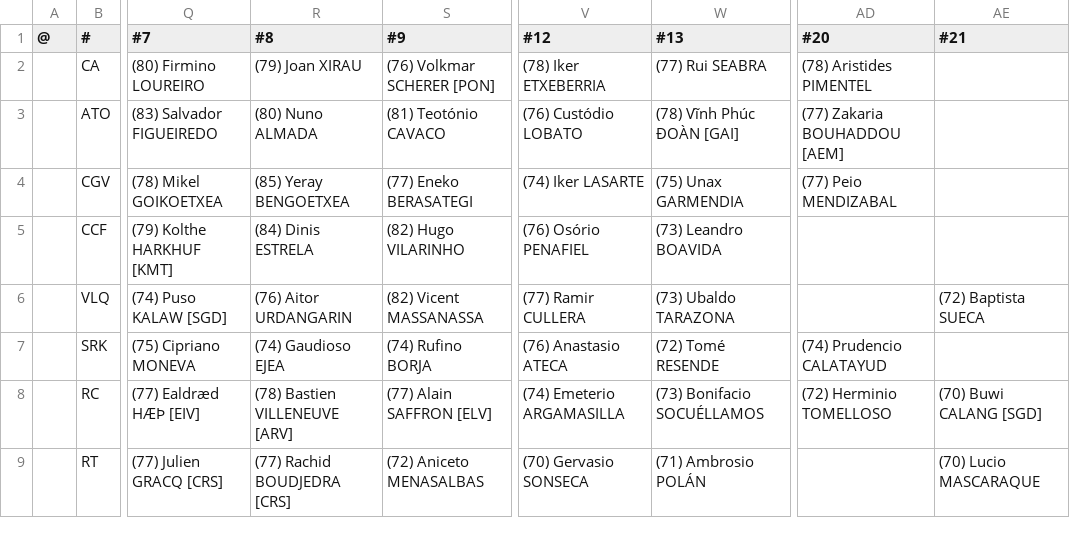
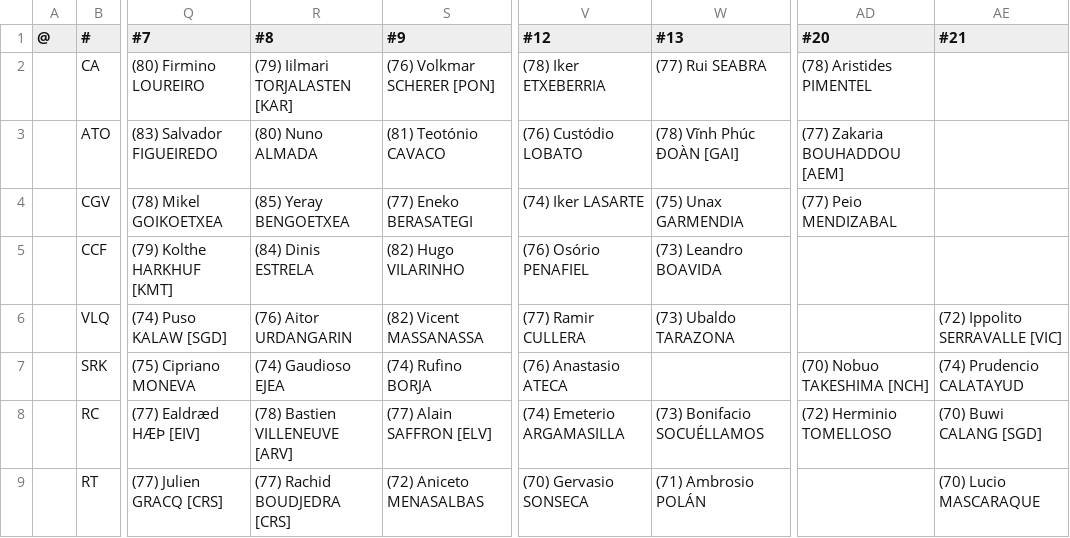
Before and after one commit to auroruse/avium-football-engine, a TSV file: src/presets/ASK.tsv, drawn as a sheet; only a part is shown, gaps mark what is left out; the diff names each change by its address in the sheet, - before the commit and + after, or states it on an @@ line.

```diff
--- a/src/presets/ASK.tsv
+++ b/src/presets/ASK.tsv
-R2 (#8): (79) Joan XIRAU
+R2 (#8): (79) Iilmari TORJALASTEN [KAR]
-AE6 (#21): (72) Baptista SUECA
+AE6 (#21): (72) Ippolito SERRAVALLE [VIC]
-W7 (#13): (72) Tomé RESENDE
+W7 (#13): (empty)
-AD7 (#20): (74) Prudencio CALATAYUD
+AD7 (#20): (70) Nobuo TAKESHIMA [NCH]
-AE7 (#21): (empty)
+AE7 (#21): (74) Prudencio CALATAYUD
```
Also changed, not shown: public/avium/pstats/trades.tsv, src/presets/ARV.tsv, 4 other files.
